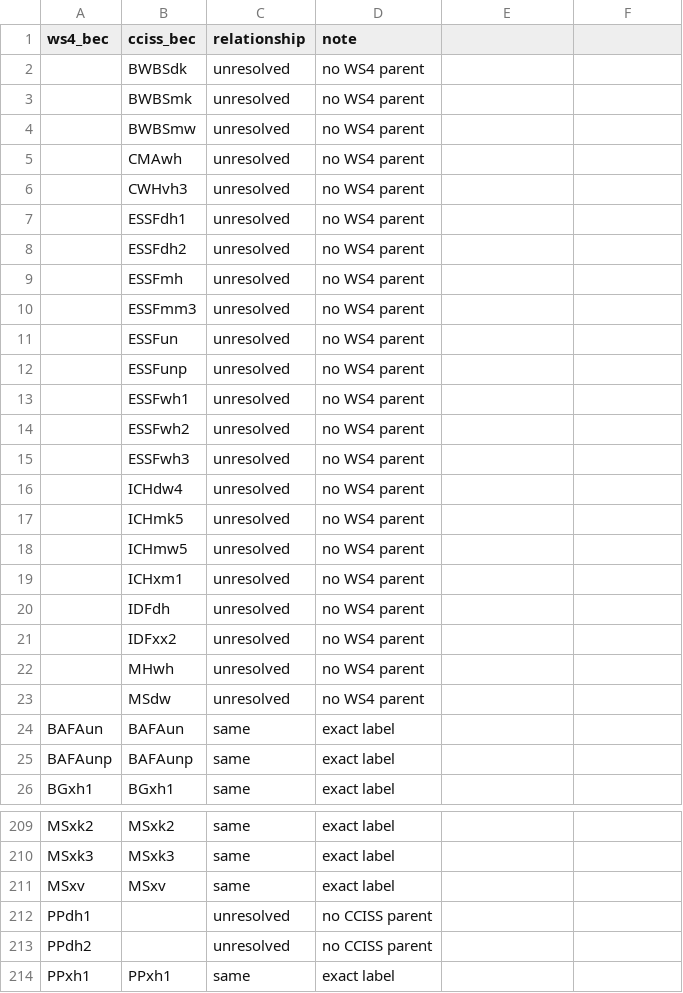
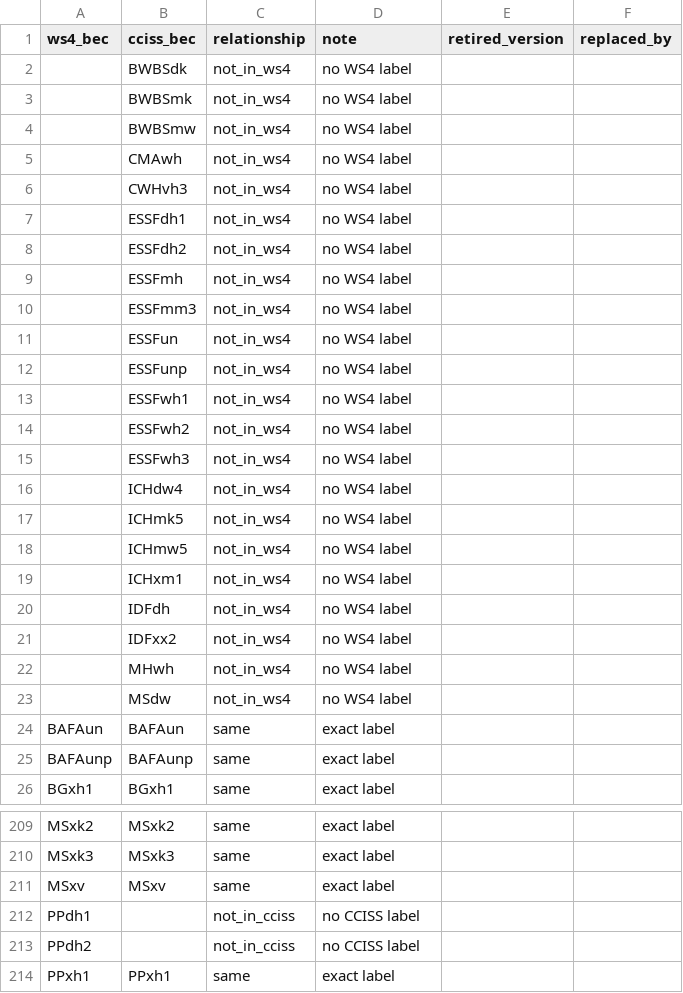
Before and after one commit to UBC-FRESH/ws4, a CSV file: ws4/sdmd/data/sdmd/bec_crosswalk_review.csv, drawn as a sheet; only a part is shown, gaps mark what is left out; the diff covers the shown part only.

```diff
--- a/ws4/sdmd/data/sdmd/bec_crosswalk_review.csv
+++ b/ws4/sdmd/data/sdmd/bec_crosswalk_review.csv
@@ -1,23 +1,23 @@
-ws4_bec,cciss_bec,relationship,note
-,BWBSdk,unresolved,no WS4 parent
-,BWBSmk,unresolved,no WS4 parent
-,BWBSmw,unresolved,no WS4 parent
-,CMAwh,unresolved,no WS4 parent
-,CWHvh3,unresolved,no WS4 parent
-,ESSFdh1,unresolved,no WS4 parent
-,ESSFdh2,unresolved,no WS4 parent
-,ESSFmh,unresolved,no WS4 parent
-,ESSFmm3,unresolved,no WS4 parent
-,ESSFun,unresolved,no WS4 parent
-,ESSFunp,unresolved,no WS4 parent
-,ESSFwh1,unresolved,no WS4 parent
-,ESSFwh2,unresolved,no WS4 parent
-,ESSFwh3,unresolved,no WS4 parent
-,ICHdw4,unresolved,no WS4 parent
-,ICHmk5,unresolved,no WS4 parent
-,ICHmw5,unresolved,no WS4 parent
-,ICHxm1,unresolved,no WS4 parent
-,IDFdh,unresolved,no WS4 parent
-,IDFxx2,unresolved,no WS4 parent
-,MHwh,unresolved,no WS4 parent
-,MSdw,unresolved,no WS4 parent
+ws4_bec,cciss_bec,relationship,note,retired_version,replaced_by
+,BWBSdk,not_in_ws4,no WS4 label,,
+,BWBSmk,not_in_ws4,no WS4 label,,
+,BWBSmw,not_in_ws4,no WS4 label,,
+,CMAwh,not_in_ws4,no WS4 label,,
+,CWHvh3,not_in_ws4,no WS4 label,,
+,ESSFdh1,not_in_ws4,no WS4 label,,
+,ESSFdh2,not_in_ws4,no WS4 label,,
+,ESSFmh,not_in_ws4,no WS4 label,,
+,ESSFmm3,not_in_ws4,no WS4 label,,
+,ESSFun,not_in_ws4,no WS4 label,,
+,ESSFunp,not_in_ws4,no WS4 label,,
+,ESSFwh1,not_in_ws4,no WS4 label,,
+,ESSFwh2,not_in_ws4,no WS4 label,,
+,ESSFwh3,not_in_ws4,no WS4 label,,
+,ICHdw4,not_in_ws4,no WS4 label,,
+,ICHmk5,not_in_ws4,no WS4 label,,
+,ICHmw5,not_in_ws4,no WS4 label,,
+,ICHxm1,not_in_ws4,no WS4 label,,
+,IDFdh,not_in_ws4,no WS4 label,,
+,IDFxx2,not_in_ws4,no WS4 label,,
+,MHwh,not_in_ws4,no WS4 label,,
+,MSdw,not_in_ws4,no WS4 label,,
@@ -212,2 +212,2 @@ MSxv,MSxv,same,exact label
-PPdh1,,unresolved,no CCISS parent
-PPdh2,,unresolved,no CCISS parent
+PPdh1,,not_in_cciss,no CCISS label,,
+PPdh2,,not_in_cciss,no CCISS label,,
```
Also changed, not shown: 17 added rows and 17 removed rows elsewhere in this file, ws4/sdmd/data/sdmd/bec_official.csv, ws4/sdmd/data/sdmd/bec_official_crosswalk.csv, 14 other files.
